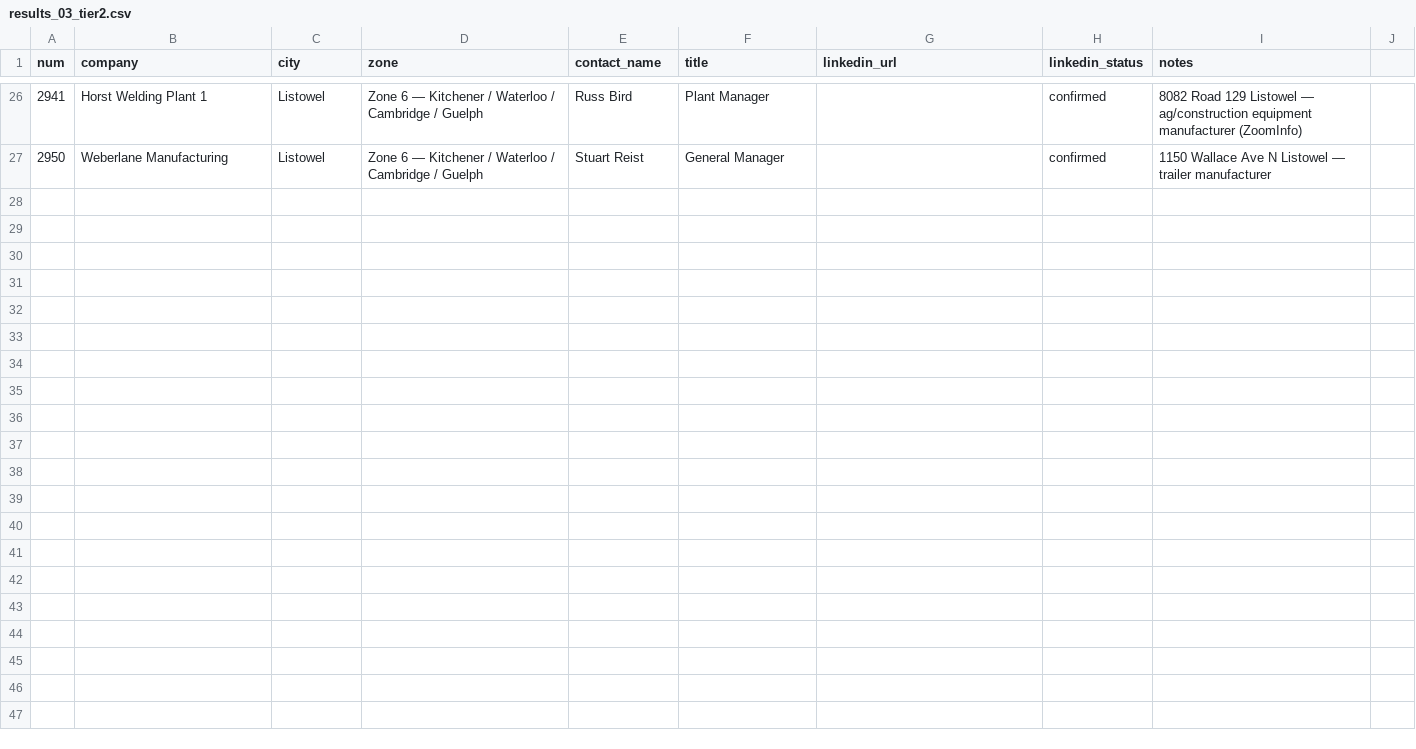
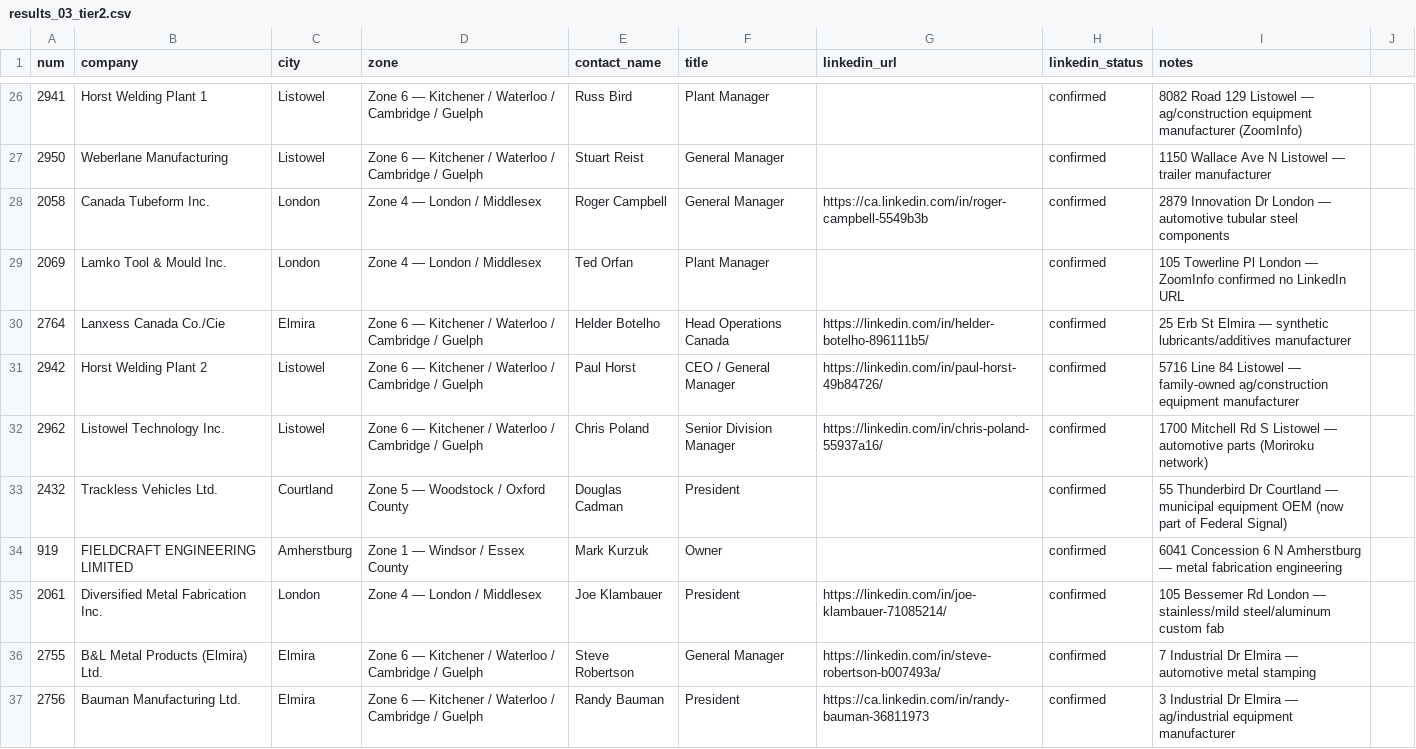
Before and after one commit to Owoblo/oems, a CSV file: enrichment_results/results_03_tier2.csv, drawn as a sheet; only a part is shown, gaps mark what is left out; the diff covers the shown part only.

```diff
--- a/enrichment_results/results_03_tier2.csv
+++ b/enrichment_results/results_03_tier2.csv
@@ -27 +27,11 @@ num,company,city,zone,contact_name,title,linkedin_url,linkedin_status,notes
 2950,Weberlane Manufacturing,Listowel,Zone 6 — Kitchener / Waterloo / Cambridge / Guelph,Stuart Reist,General Manager,,confirmed,1150 Wallace Ave N Listowel — trailer manufacturer
+2058,Canada Tubeform Inc.,London,Zone 4 — London / Middlesex,Roger Campbell,General Manager,https://ca.linkedin.com/in/roger-campbell-5549b3b,confirmed,2879 Innovation Dr London — automotive tubular steel components
+2069,Lamko Tool & Mould Inc.,London,Zone 4 — London / Middlesex,Ted Orfan,Plant Manager,,confirmed,105 Towerline Pl London — ZoomInfo confirmed no LinkedIn URL
+2764,Lanxess Canada Co./Cie,Elmira,Zone 6 — Kitchener / Waterloo / Cambridge / Guelph,Helder Botelho,Head Operations Canada,https://linkedin.com/in/helder-botelho-896111b5/,confirmed,25 Erb St Elmira — synthetic lubricants/additives manufacturer
+2942,Horst Welding Plant 2,Listowel,Zone 6 — Kitchener / Waterloo / Cambridge / Guelph,Paul Horst,CEO / General Manager,https://linkedin.com/in/paul-horst-49b84726/,confirmed,5716 Line 84 Listowel — family-owned ag/construction equipment manufacturer
+2962,Listowel Technology Inc.,Listowel,Zone 6 — Kitchener / Waterloo / Cambridge / Guelph,Chris Poland,Senior Division Manager,https://linkedin.com/in/chris-poland-55937a16/,confirmed,1700 Mitchell Rd S Listowel — automotive parts (Moriroku network)
+2432,Trackless Vehicles Ltd.,Courtland,Zone 5 — Woodstock / Oxford County,Douglas Cadman,President,,confirmed,55 Thunderbird Dr Courtland — municipal equipment OEM (now part of Federal Signal)
+919,FIELDCRAFT ENGINEERING LIMITED,Amherstburg,Zone 1 — Windsor / Essex County,Mark Kurzuk,Owner,,confirmed,6041 Concession 6 N Amherstburg — metal fabrication engineering
+2061,Diversified Metal Fabrication Inc.,London,Zone 4 — London / Middlesex,Joe Klambauer,President,https://linkedin.com/in/joe-klambauer-71085214/,confirmed,105 Bessemer Rd London — stainless/mild steel/aluminum custom fab
+2755,B&L Metal Products (Elmira) Ltd.,Elmira,Zone 6 — Kitchener / Waterloo / Cambridge / Guelph,Steve Robertson,General Manager,https://linkedin.com/in/steve-robertson-b007493a/,confirmed,7 Industrial Dr Elmira — automotive metal stamping
+2756,Bauman Manufacturing Ltd.,Elmira,Zone 6 — Kitchener / Waterloo / Cambridge / Guelph,Randy Bauman,President,https://ca.linkedin.com/in/randy-bauman-36811973,confirmed,3 Industrial Dr Elmira — ag/industrial equipment manufacturer
```
Also changed, not shown: 10 added rows elsewhere in this file, enrichment_results/results_02_tier1B.csv.
